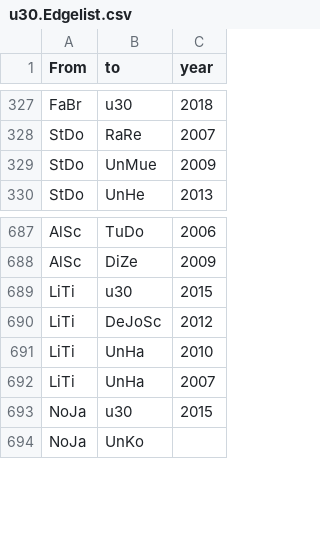
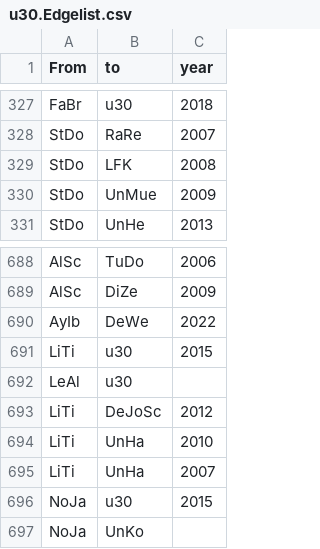
Before and after one commit to JohannaPuehs/15.11.Frauen-u30-im-Journalismus, a CSV file: u30.Edgelist.csv, drawn as a sheet; only a part is shown, gaps mark what is left out; the diff names each change by its address in the sheet, - before the commit and + after, or states it on an @@ line.

Commit message:
Update u30.Edgelist.csv

```diff
--- a/u30.Edgelist.csv
+++ b/u30.Edgelist.csv
+row 329: StDo | LFK | 2008
+row 690: AyIb | DeWe | 2022
+row 692: LeAl | u30
```
